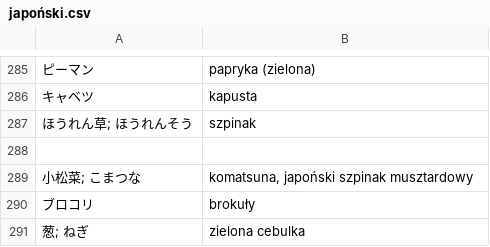
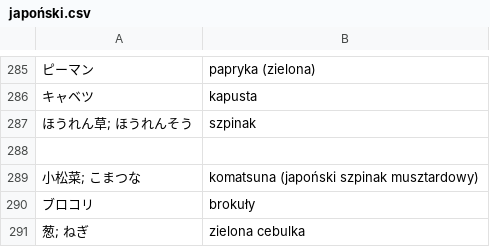
Before and after one commit to kamil-adam/anki, a CSV file: japan/japoński.csv, drawn as a sheet; only a part is shown, gaps mark what is left out.

Commit message:
japan

```diff
--- a/japan/japoński.csv
+++ b/japan/japoński.csv
@@ -288,3 +288,3 @@
 
-小松菜; こまつな| komatsuna, japoński szpinak musztardowy
+小松菜; こまつな| komatsuna (japoński szpinak musztardowy)
 ブロコリ| brokuły
```
